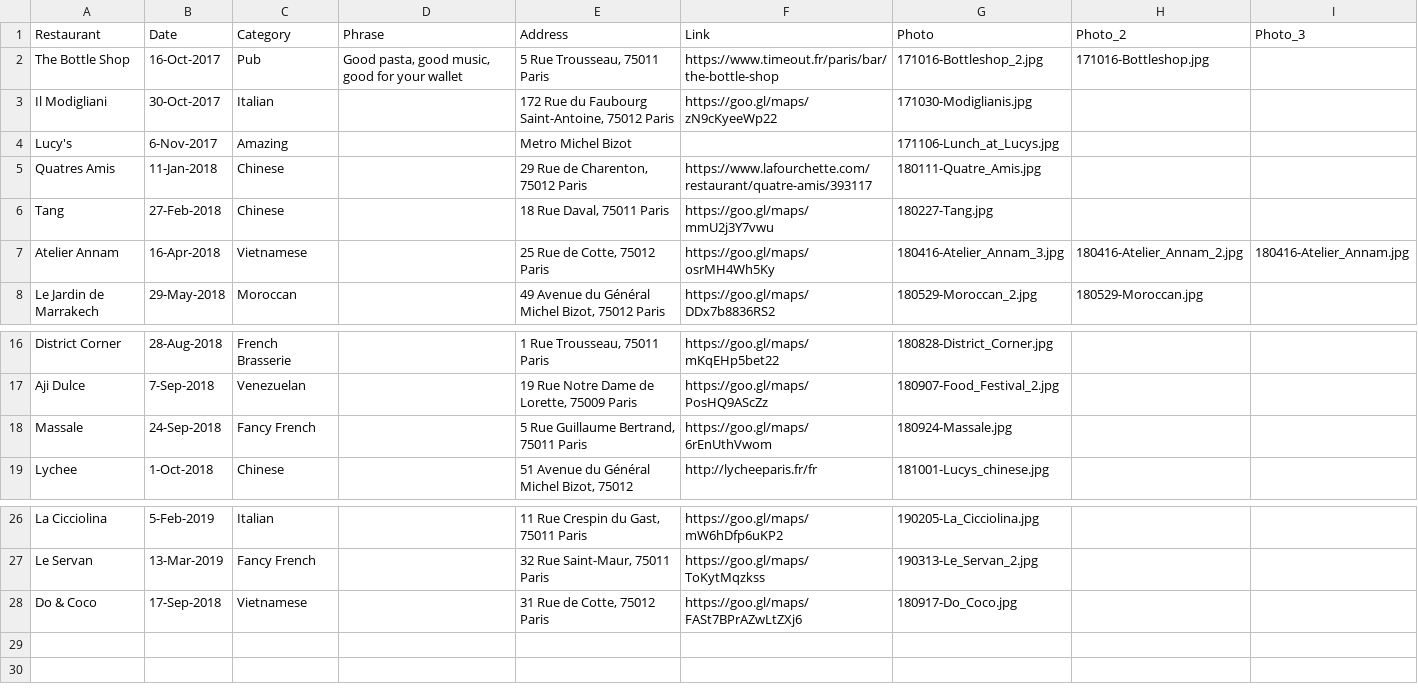
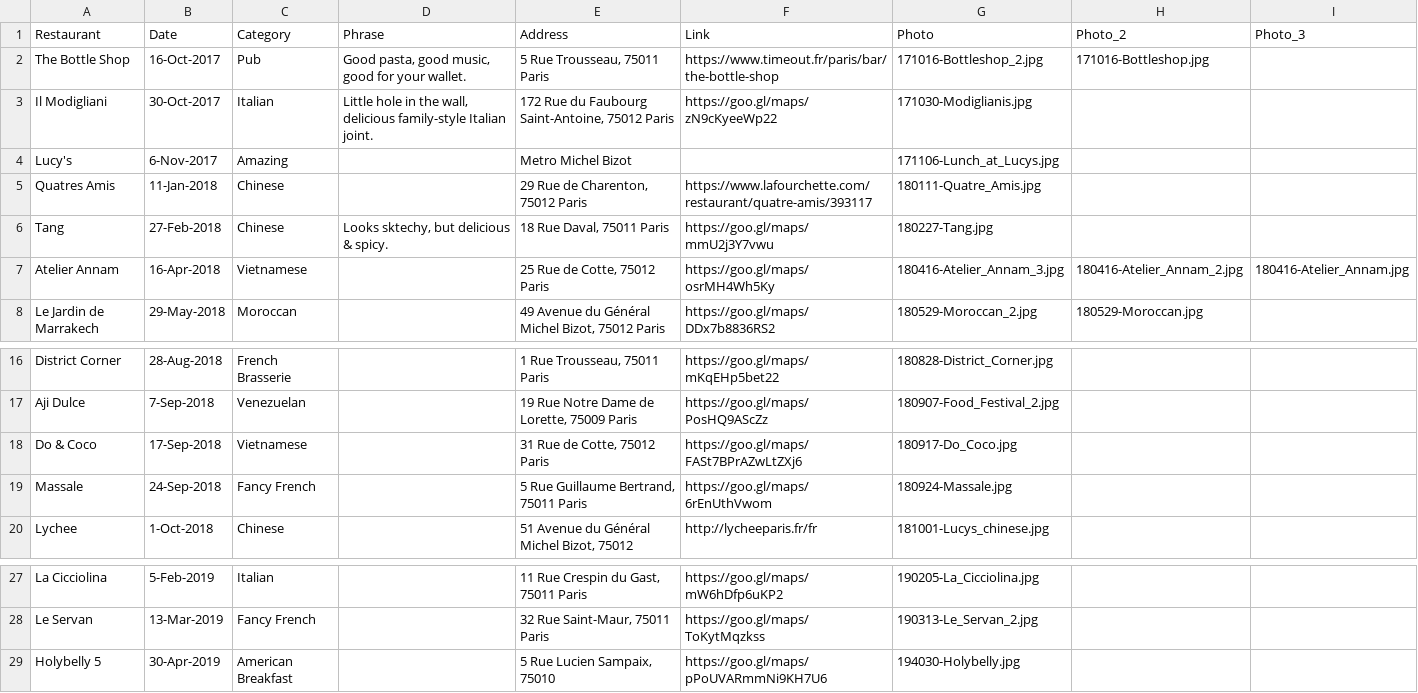
Before and after one commit to alkidel/lunchwithlucy, a CSV file: _data/restaurants.csv, drawn as a sheet; only a part is shown, gaps mark what is left out.

Commit message:
added holybelly

```diff
--- a/_data/restaurants.csv
+++ b/_data/restaurants.csv
@@ -1,7 +1,7 @@
 Restaurant,Date,Category,Phrase,Address,Link,Photo,Photo_2,Photo_3
-The Bottle Shop,16-Oct-2017,Pub,"Good pasta, good music, good for your wallet","5 Rue Trousseau, 75011 Paris",https://www.timeout.fr/paris/bar/the-bottle-shop,171016-Bottleshop_2.jpg,171016-Bottleshop.jpg,
-Il Modigliani,30-Oct-2017,Italian,,"172 Rue du Faubourg Saint-Antoine, 75012 Paris",https://goo.gl/maps/zN9cKyeeWp22,171030-Modiglianis.jpg,,
+The Bottle Shop,16-Oct-2017,Pub,"Good pasta, good music, good for your wallet.","5 Rue Trousseau, 75011 Paris",https://www.timeout.fr/paris/bar/the-bottle-shop,171016-Bottleshop_2.jpg,171016-Bottleshop.jpg,
+Il Modigliani,30-Oct-2017,Italian,"Little hole in the wall, delicious family-style Italian joint.","172 Rue du Faubourg Saint-Antoine, 75012 Paris",https://goo.gl/maps/zN9cKyeeWp22,171030-Modiglianis.jpg,,
 Lucy's,6-Nov-2017,Amazing,,Metro Michel Bizot,,171106-Lunch_at_Lucys.jpg,,
 Quatres Amis,11-Jan-2018,Chinese,,"29 Rue de Charenton, 75012 Paris",https://www.lafourchette.com/restaurant/quatre-amis/393117,180111-Quatre_Amis.jpg,,
-Tang,27-Feb-2018,Chinese,,"18 Rue Daval, 75011 Paris",https://goo.gl/maps/mmU2j3Y7vwu,180227-Tang.jpg,,
+Tang,27-Feb-2018,Chinese,"Looks sktechy, but delicious & spicy.","18 Rue Daval, 75011 Paris",https://goo.gl/maps/mmU2j3Y7vwu,180227-Tang.jpg,,
 Atelier Annam,16-Apr-2018,Vietnamese,,"25 Rue de Cotte, 75012 Paris",https://goo.gl/maps/osrMH4Wh5Ky,180416-Atelier_Annam_3.jpg,180416-Atelier_Annam_2.jpg,180416-Atelier_Annam.jpg
@@ -17,2 +17,3 @@ District Corner,28-Aug-2018,French Brasserie,,"1 Rue Trousseau, 75011 Paris",htt
 Aji Dulce,7-Sep-2018,Venezuelan,,"19 Rue Notre Dame de Lorette, 75009 Paris",https://goo.gl/maps/PosHQ9AScZz,180907-Food_Festival_2.jpg,,
+Do & Coco,17-Sep-2018,Vietnamese,,"31 Rue de Cotte, 75012 Paris",https://goo.gl/maps/FASt7BPrAZwLtZXj6,180917-Do_Coco.jpg,,
 Massale,24-Sep-2018,Fancy French,,"5 Rue Guillaume Bertrand, 75011 Paris",https://goo.gl/maps/6rEnUthVwom,180924-Massale.jpg,,
@@ -27,2 +28,2 @@ La Cicciolina,5-Feb-2019,Italian,,"11 Rue Crespin du Gast, 75011 Paris",https://
 Le Servan,13-Mar-2019,Fancy French,,"32 Rue Saint-Maur, 75011 Paris",https://goo.gl/maps/ToKytMqzkss,190313-Le_Servan_2.jpg,,
-Do & Coco,17-Sep-2018,Vietnamese,,"31 Rue de Cotte, 75012 Paris",https://goo.gl/maps/FASt7BPrAZwLtZXj6,180917-Do_Coco.jpg,,
+Holybelly 5,30-Apr-2019,American Breakfast,,"5 Rue Lucien Sampaix, 75010",https://goo.gl/maps/pPoUVARmmNi9KH7U6,194030-Holybelly.jpg,,
```
Also changed, not shown: 5 other files.
